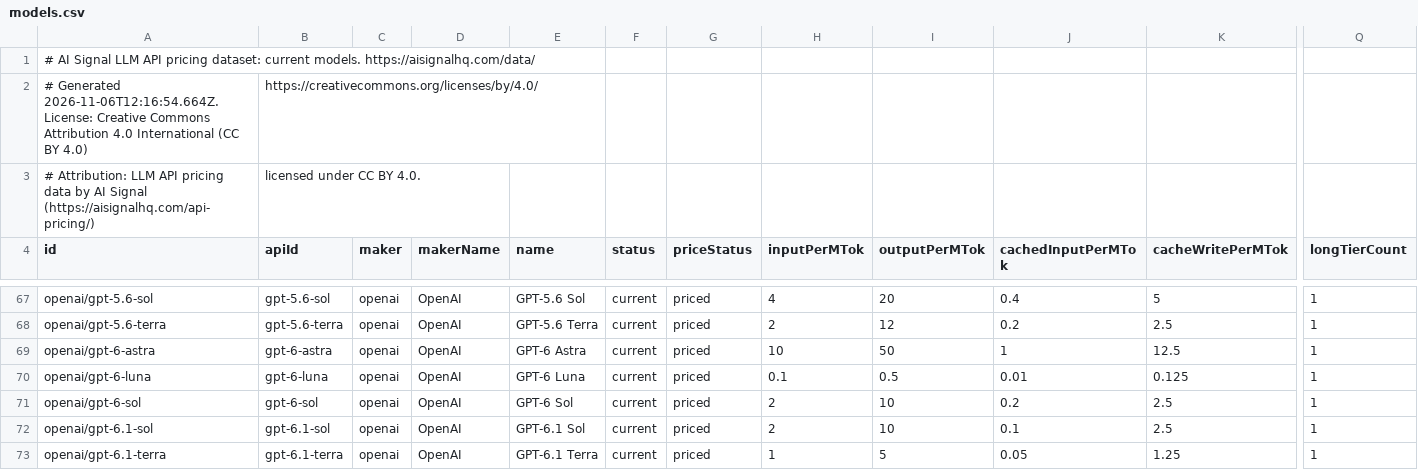
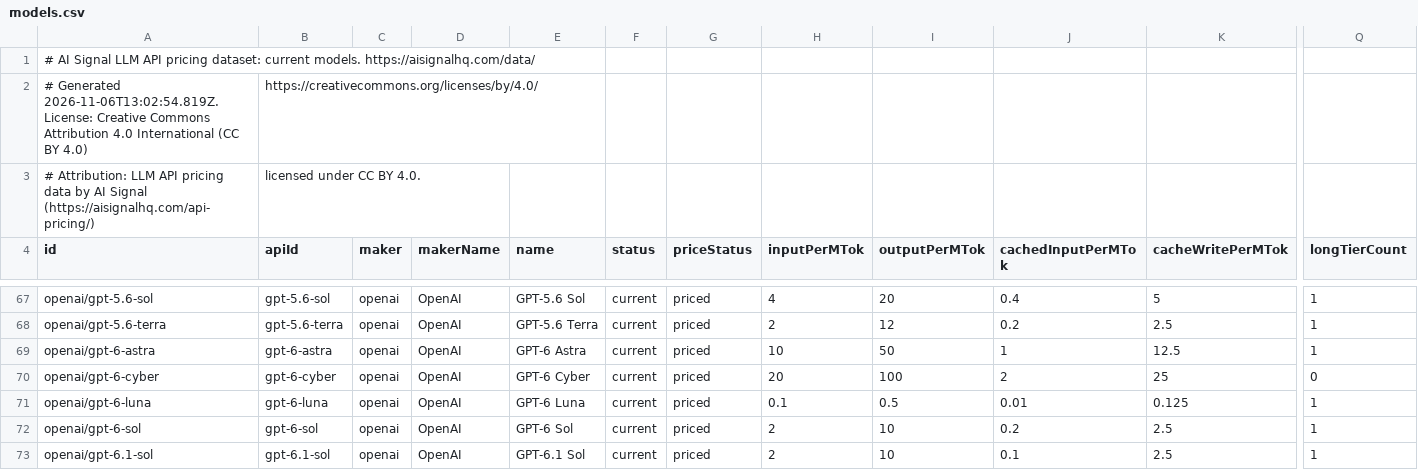
Before and after one commit to alvaroluceroo/llm-api-pricing-dataset, a CSV file: models.csv, drawn as a sheet; only a part is shown, gaps mark what is left out; the shorter side is filled out with more unchanged rows; rows hold the shown columns only; the diff names each change by its address in the sheet, - before the commit and + after, or states it on an @@ line.

Commit message:
Dataset update 2026-11-06

```diff
--- a/models.csv
+++ b/models.csv
-A2 (id): # Generated 2026-11-06T12:16:54.664Z. License: Creative…
+A2 (id): # Generated 2026-11-06T13:02:54.819Z. License: Creative…
+row 70: openai/gpt-6-cyber | gpt-6-cyber | openai | OpenAI | GPT-6 Cyber | current | priced | 20 | 100 | 2 | 25 | 0
```
Also changed, not shown: 2 other files.
